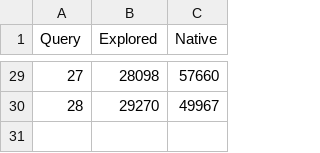
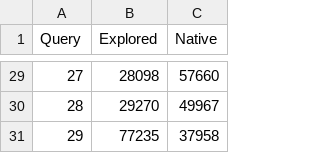
Before and after one commit to mspruc/varibo-plotting, a CSV file: data/tpch/explored.csv, drawn as a sheet; only a part is shown, gaps mark what is left out; the diff names each change by its address in the sheet, - before the commit and + after, or states it on an @@ line.

```diff
--- a/data/tpch/explored.csv
+++ b/data/tpch/explored.csv
+row 31: 29 | 77235 | 37958
```
Also changed, not shown: data/job/table.csv, data/stats/table.csv, 5 other files.
